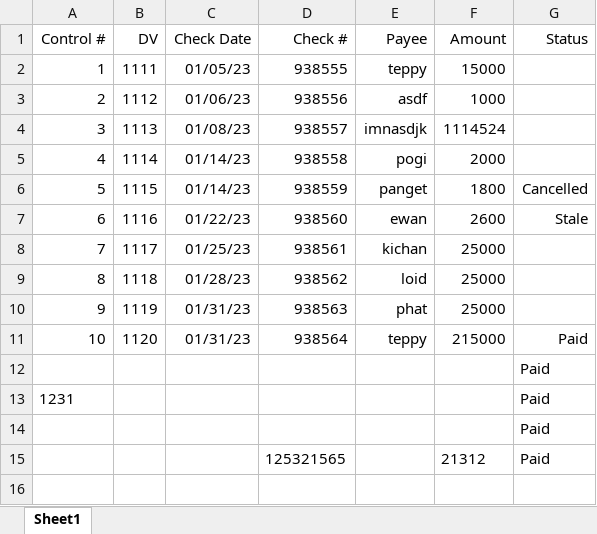
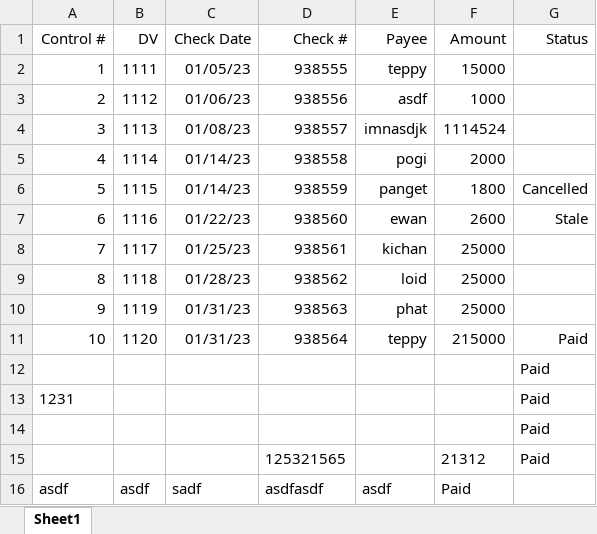
Before and after one commit to tepong32/acctg_MTOtransmittal, an Excel workbook: xxxxxmto_transmittal.xlsx, sheet Sheet1, drawn as a sheet; values as stored, in another font and other column widths than the file's, no borders; conditional formats not drawn; the diff names each change by its address in the sheet, - before the commit and + after, or states it on an @@ line.

```diff
--- a/xxxxxmto_transmittal.xlsx (sheet Sheet1)
+++ b/xxxxxmto_transmittal.xlsx (sheet Sheet1)
+row 16: asdf | asdf | sadf | asdfasdf | asdf | Paid
```
Also changed, not shown: data.xlsx, 4 other files.
